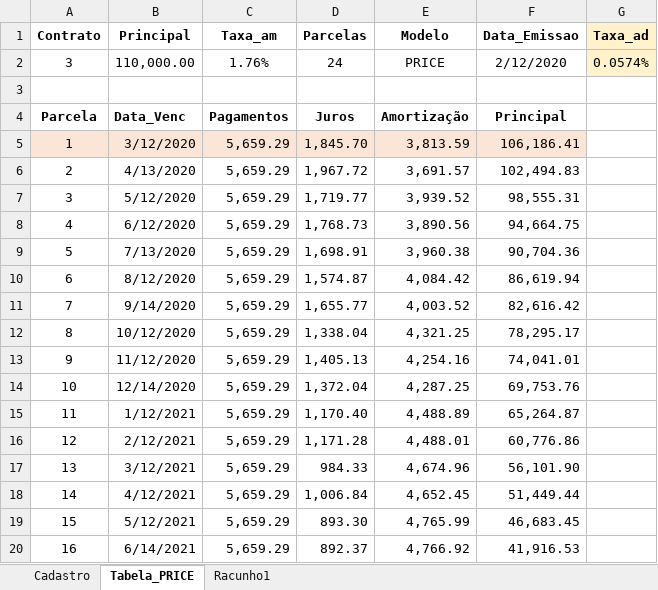
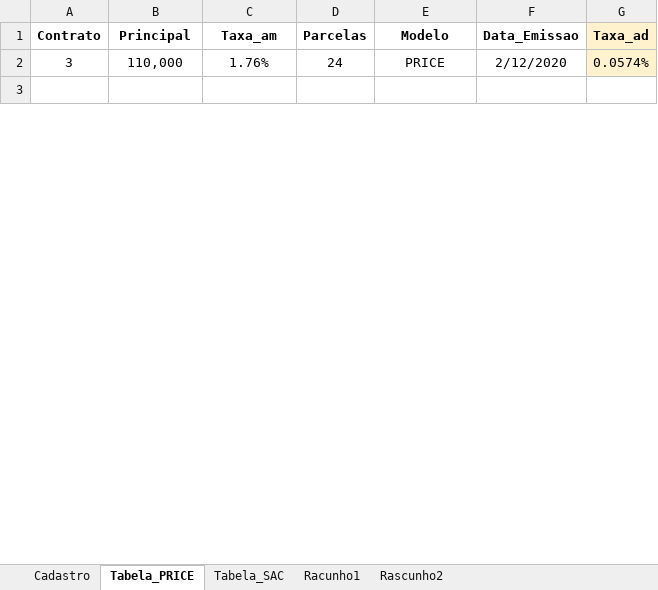
Before and after one commit to Danilo-Carajiliascov/DC_LearningTech_Analytics, an Excel workbook: Matematica_Financeira.xlsx, sheet Tabela_PRICE, drawn as a sheet; only a part is shown; values as stored, in another font and other column widths than the file's, no borders; charts and pictures and table styles not drawn; removed rows and columns are numbered as before the commit, all else as after; the diff covers the shown part only; the diff names each change by its address in the sheet, - before the commit and + after, or states it on an @@ line.

```diff
--- a/Matematica_Financeira.xlsx (sheet Tabela_PRICE)
+++ b/Matematica_Financeira.xlsx (sheet Tabela_PRICE)
+sheet tab: Tabela_SAC
+sheet tab: Rascunho2
-B2 (Principal): 110,000.00
+B2 (Principal): 110,000
-row 4: Parcela | Data_Venc | Pagamentos | Juros | Amortização | Principal
-row 5: 1 | 3/12/2020 | 5,659.29 | 1,845.70 | 3,813.59 | 106,186.41
-row 6: 2 | 4/13/2020 | 5,659.29 | 1,967.72 | 3,691.57 | 102,494.83
-row 7: 3 | 5/12/2020 | 5,659.29 | 1,719.77 | 3,939.52 | 98,555.31
-row 8: 4 | 6/12/2020 | 5,659.29 | 1,768.73 | 3,890.56 | 94,664.75
-row 9: 5 | 7/13/2020 | 5,659.29 | 1,698.91 | 3,960.38 | 90,704.36
-row 10: 6 | 8/12/2020 | 5,659.29 | 1,574.87 | 4,084.42 | 86,619.94
-row 11: 7 | 9/14/2020 | 5,659.29 | 1,655.77 | 4,003.52 | 82,616.42
-row 12: 8 | 10/12/2020 | 5,659.29 | 1,338.04 | 4,321.25 | 78,295.17
-row 13: 9 | 11/12/2020 | 5,659.29 | 1,405.13 | 4,254.16 | 74,041.01
-row 14: 10 | 12/14/2020 | 5,659.29 | 1,372.04 | 4,287.25 | 69,753.76
-row 15: 11 | 1/12/2021 | 5,659.29 | 1,170.40 | 4,488.89 | 65,264.87
-row 16: 12 | 2/12/2021 | 5,659.29 | 1,171.28 | 4,488.01 | 60,776.86
-row 17: 13 | 3/12/2021 | 5,659.29 | 984.33 | 4,674.96 | 56,101.90
-row 18: 14 | 4/12/2021 | 5,659.29 | 1,006.84 | 4,652.45 | 51,449.44
-row 19: 15 | 5/12/2021 | 5,659.29 | 893.30 | 4,765.99 | 46,683.45
-row 20: 16 | 6/14/2021 | 5,659.29 | 892.37 | 4,766.92 | 41,916.53
```
Also changed, not shown: 25 added rows and 8 removed rows elsewhere in this sheet, sheet Cadastro, formulas that keep their value, charts or pictures, 1 other file.
